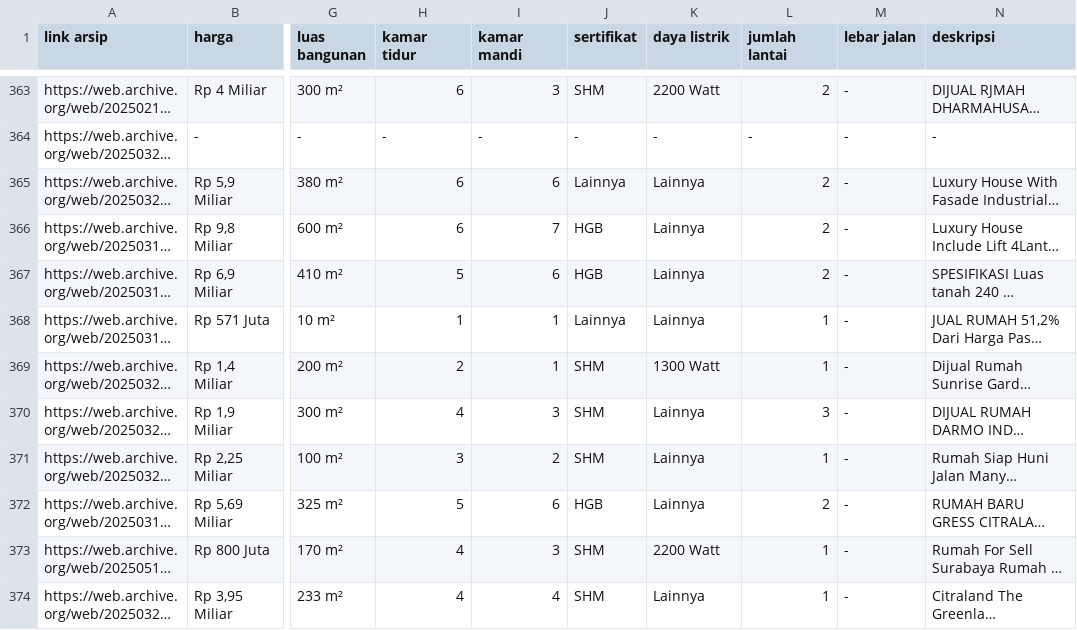
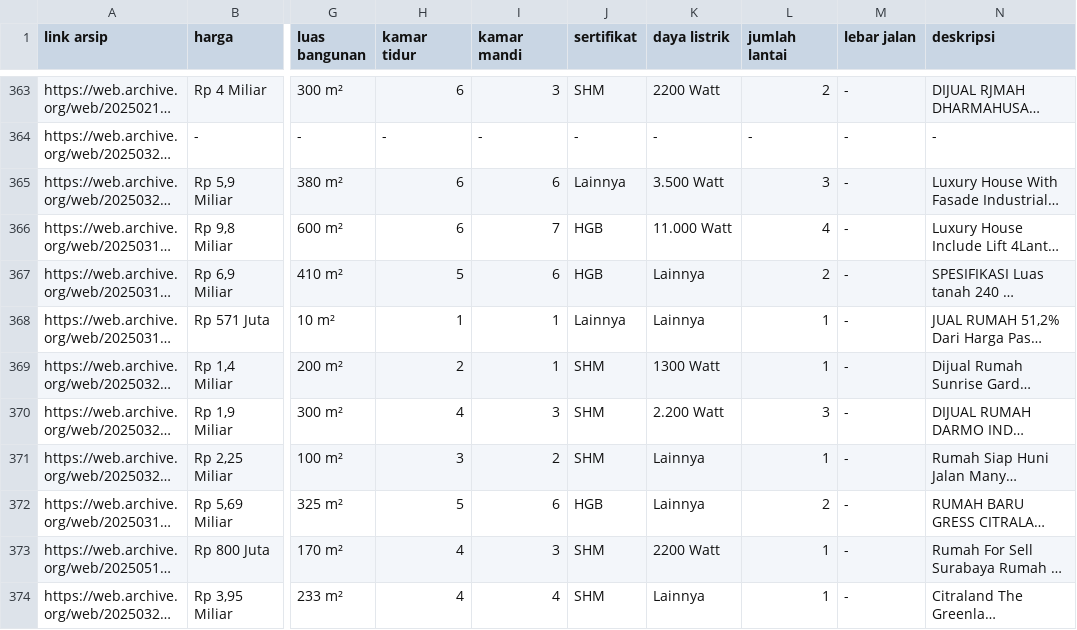
Before and after one commit to agnestiw/house-price-prediction, a CSV file: rumah123_surabaya_2025.csv, drawn as a sheet; only a part is shown, gaps mark what is left out; long unchanged cells end in …; the diff covers the shown part only; the diff names each change by its address in the sheet, - before the commit and + after, or states it on an @@ line.

```diff
--- a/rumah123_surabaya_2025.csv
+++ b/rumah123_surabaya_2025.csv
-K365 (daya listrik): Lainnya
+K365 (daya listrik): 3.500 Watt
-L365 (jumlah lantai): 2
+L365 (jumlah lantai): 3
-K366 (daya listrik): Lainnya
+K366 (daya listrik): 11.000 Watt
-L366 (jumlah lantai): 2
+L366 (jumlah lantai): 4
-K370 (daya listrik): Lainnya
+K370 (daya listrik): 2.200 Watt
```
Also changed, not shown: 83 edited cells elsewhere in this file, Output/korelasi/hasil_korelasi_target.csv, Output/pemodelan/hasil_evaluasi.csv, 37 other files.
